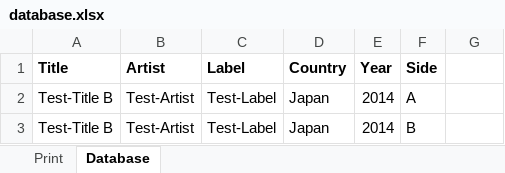
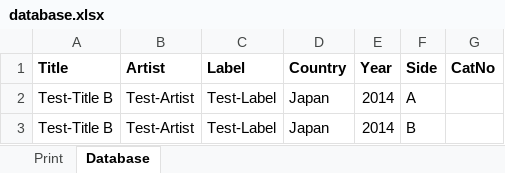
Before and after one commit to EJAIS/vinylsticker, an Excel workbook: examples/database.xlsx, sheet Database, drawn as a sheet; values as stored, in another font and other column widths than the file's, no borders; the diff names each change by its address in the sheet, - before the commit and + after, or states it on an @@ line.

```diff
--- a/examples/database.xlsx (sheet Database)
+++ b/examples/database.xlsx (sheet Database)
-G1: (empty)
+G1: CatNo
```
Also changed, not shown: sheet Print, 5 other files.
